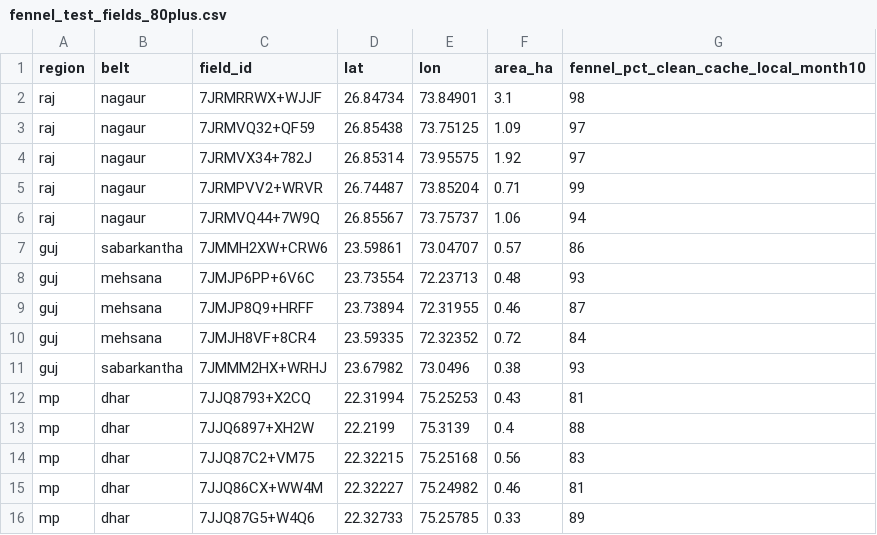
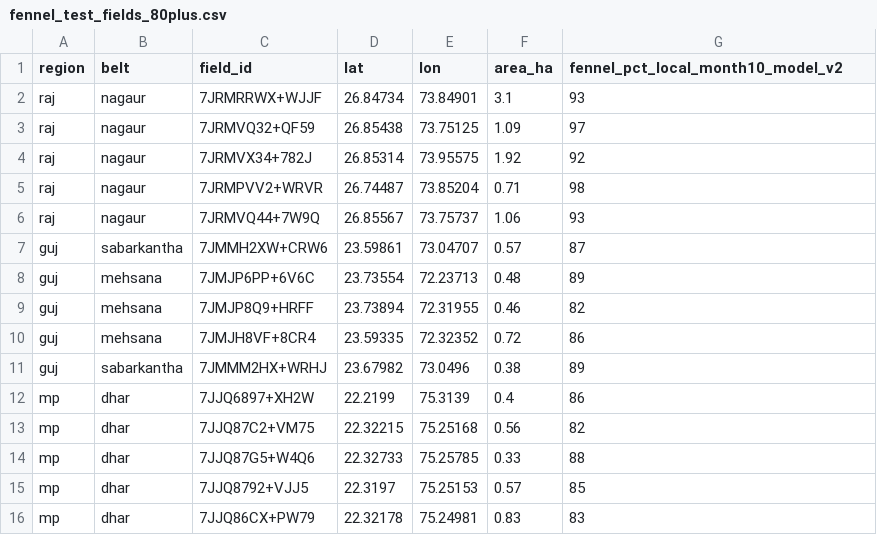
Before and after one commit to kp2830/agri-map, a CSV file: training/fennel/fennel_test_fields_80plus.csv, drawn as a sheet.

```diff
--- a/training/fennel/fennel_test_fields_80plus.csv
+++ b/training/fennel/fennel_test_fields_80plus.csv
@@ -1,16 +1,16 @@
-region,belt,field_id,lat,lon,area_ha,fennel_pct_clean_cache_local_month10
-raj,nagaur,7JRMRRWX+WJJF,26.84734,73.84901,3.1,98
+region,belt,field_id,lat,lon,area_ha,fennel_pct_local_month10_model_v2
+raj,nagaur,7JRMRRWX+WJJF,26.84734,73.84901,3.1,93
 raj,nagaur,7JRMVQ32+QF59,26.85438,73.75125,1.09,97
-raj,nagaur,7JRMVX34+782J,26.85314,73.95575,1.92,97
-raj,nagaur,7JRMPVV2+WRVR,26.74487,73.85204,0.71,99
-raj,nagaur,7JRMVQ44+7W9Q,26.85567,73.75737,1.06,94
-guj,sabarkantha,7JMMH2XW+CRW6,23.59861,73.04707,0.57,86
-guj,mehsana,7JMJP6PP+6V6C,23.73554,72.23713,0.48,93
-guj,mehsana,7JMJP8Q9+HRFF,23.73894,72.31955,0.46,87
-guj,mehsana,7JMJH8VF+8CR4,23.59335,72.32352,0.72,84
-guj,sabarkantha,7JMMM2HX+WRHJ,23.67982,73.0496,0.38,93
-mp,dhar,7JJQ8793+X2CQ,22.31994,75.25253,0.43,81
-mp,dhar,7JJQ6897+XH2W,22.2199,75.3139,0.4,88
-mp,dhar,7JJQ87C2+VM75,22.32215,75.25168,0.56,83
-mp,dhar,7JJQ86CX+WW4M,22.32227,75.24982,0.46,81
-mp,dhar,7JJQ87G5+W4Q6,22.32733,75.25785,0.33,89
+raj,nagaur,7JRMVX34+782J,26.85314,73.95575,1.92,92
+raj,nagaur,7JRMPVV2+WRVR,26.74487,73.85204,0.71,98
+raj,nagaur,7JRMVQ44+7W9Q,26.85567,73.75737,1.06,93
+guj,sabarkantha,7JMMH2XW+CRW6,23.59861,73.04707,0.57,87
+guj,mehsana,7JMJP6PP+6V6C,23.73554,72.23713,0.48,89
+guj,mehsana,7JMJP8Q9+HRFF,23.73894,72.31955,0.46,82
+guj,mehsana,7JMJH8VF+8CR4,23.59335,72.32352,0.72,86
+guj,sabarkantha,7JMMM2HX+WRHJ,23.67982,73.0496,0.38,89
+mp,dhar,7JJQ6897+XH2W,22.2199,75.3139,0.4,86
+mp,dhar,7JJQ87C2+VM75,22.32215,75.25168,0.56,82
+mp,dhar,7JJQ87G5+W4Q6,22.32733,75.25785,0.33,88
+mp,dhar,7JJQ8792+VJJ5,22.3197,75.25153,0.57,85
+mp,dhar,7JJQ86CX+PW79,22.32178,75.24981,0.83,83
```
Also changed, not shown: 10 other files.
